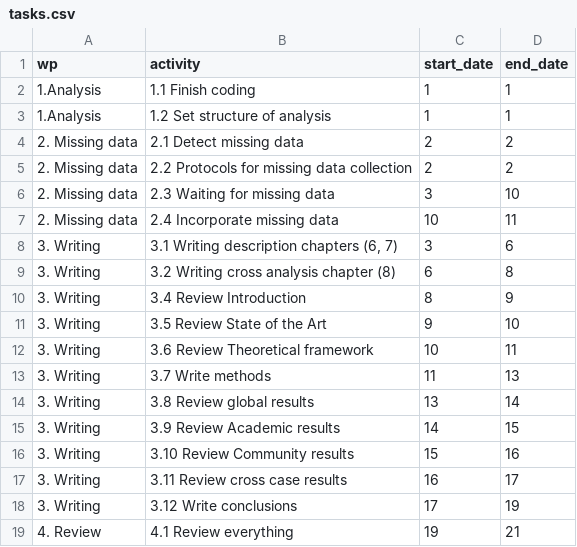
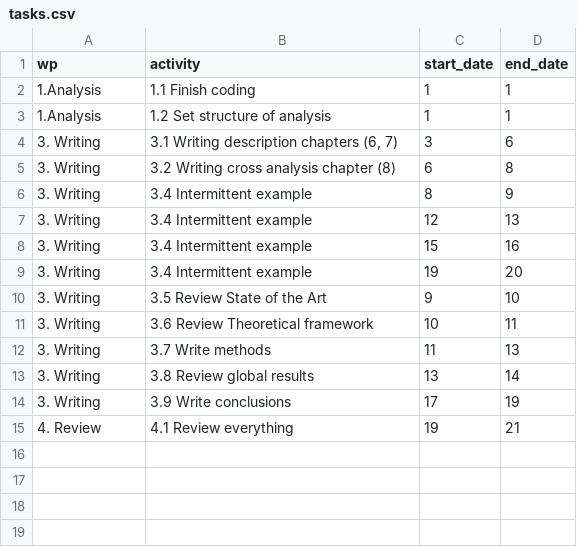
Before and after one commit to thessaly/gantt, a CSV file: tasks.csv, drawn as a sheet.

```diff
--- a/tasks.csv
+++ b/tasks.csv
@@ -3,9 +3,8 @@ wp,activity,start_date,end_date
 1.Analysis,1.2 Set structure of analysis,1,1
-2. Missing data,2.1 Detect missing data,2,2
-2. Missing data,2.2 Protocols for missing data collection,2,2
-2. Missing data,2.3 Waiting for missing data,3,10
-2. Missing data,2.4 Incorporate missing data,10,11
 3. Writing,"3.1 Writing description chapters (6, 7)",3,6
 3. Writing,3.2 Writing cross analysis chapter (8),6,8
-3. Writing,3.4 Review Introduction,8,9
+3. Writing,3.4 Intermittent example,8,9
+3. Writing,3.4 Intermittent example,12,13
+3. Writing,3.4 Intermittent example,15,16
+3. Writing,3.4 Intermittent example,19,20
 3. Writing,3.5 Review State of the Art,9,10
@@ -14,6 +13,3 @@ wp,activity,start_date,end_date
 3. Writing,3.8 Review global results,13,14
-3. Writing,3.9 Review Academic results,14,15
-3. Writing,3.10 Review Community results,15,16
-3. Writing,3.11 Review cross case results,16,17
-3. Writing,3.12 Write conclusions,17,19
+3. Writing,3.9 Write conclusions,17,19
 4. Review,4.1 Review everything,19,21
```
Also changed, not shown: spots.csv, 4 other files.
